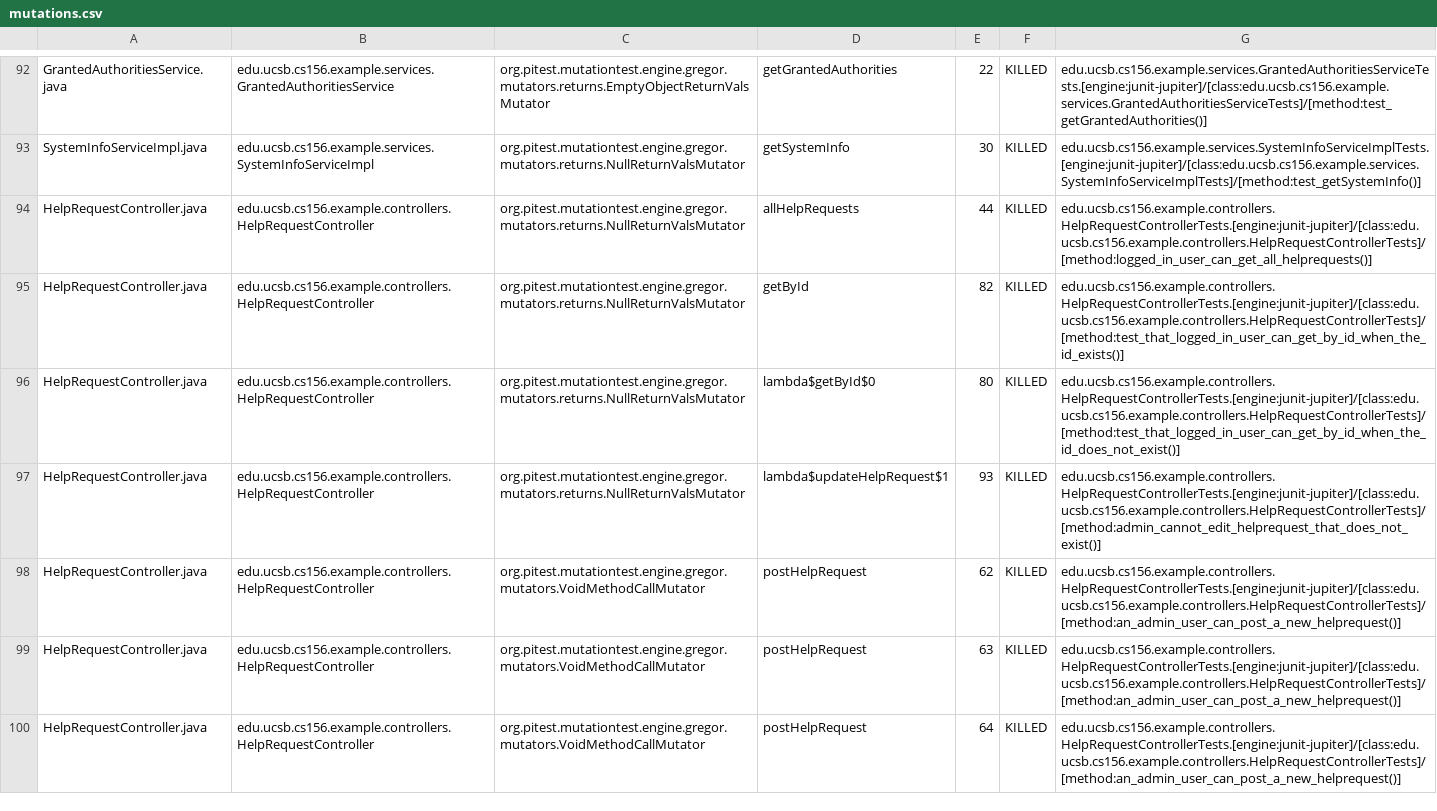
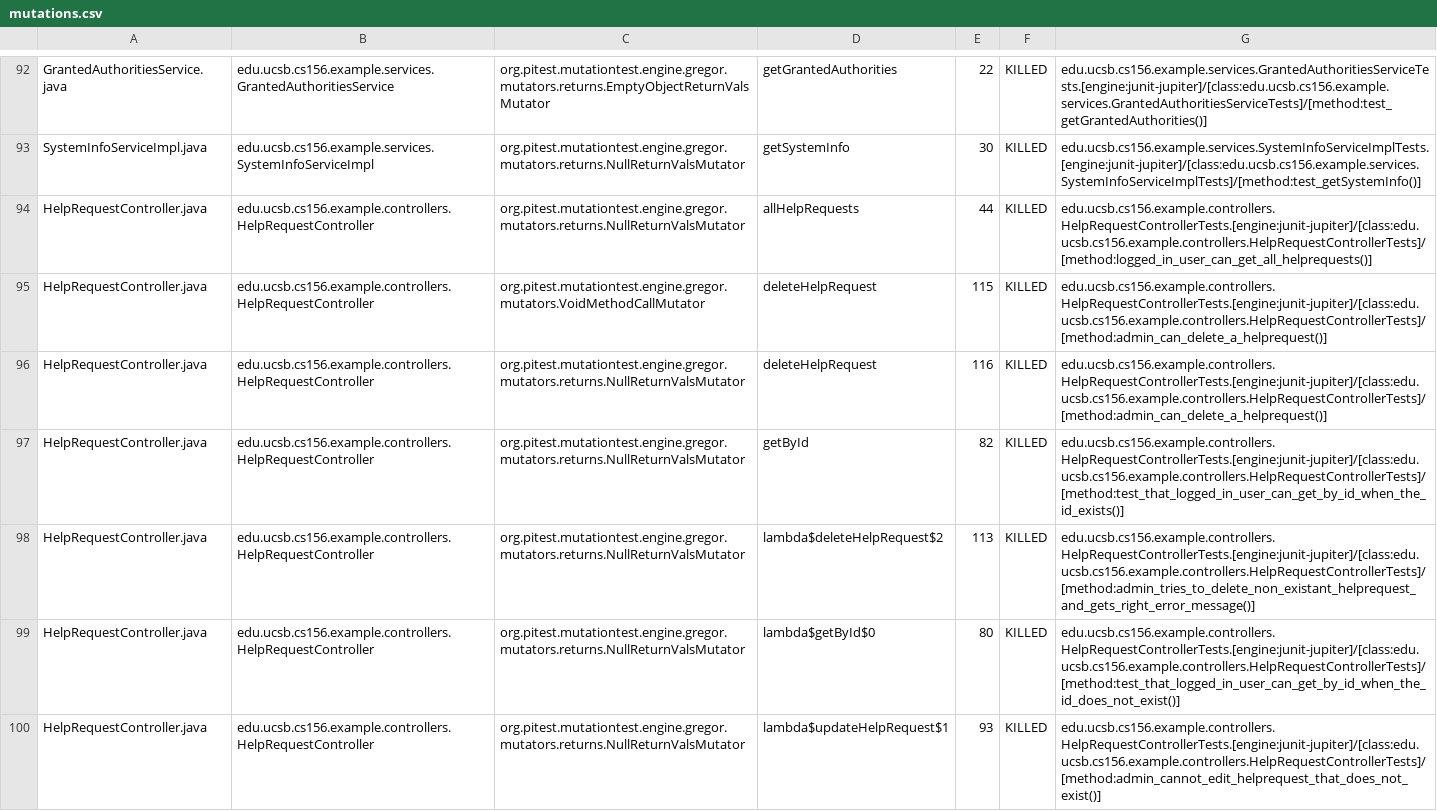
Before and after one commit to ucsb-cs156-s24/team02-s24-5pm-4, a CSV file: pitest/mutations.csv, drawn as a sheet; only a part is shown, gaps mark what is left out; the shorter side is filled out with more unchanged rows.

Commit message:
Deploying to gh-pages from @ ucsb-cs156-s24/team02-s24-5pm-4@85f5ced5b3608309b49562a75334b6570bb474c8 🚀

```diff
--- a/pitest/mutations.csv
+++ b/pitest/mutations.csv
@@ -94,3 +94,6 @@ SystemInfoServiceImpl.java,edu.ucsb.cs156.example.services.SystemInfoServiceImpl
 HelpRequestController.java,edu.ucsb.cs156.example.controllers.HelpRequestController,org.pitest.mutationtest.engine.gregor.mutators.returns.NullReturnValsMutator,allHelpRequests,44,KILLED,edu.ucsb.cs156.example.controllers.HelpRequestControllerTests.[engine:junit-jupiter]/[class:edu.ucsb.cs156.example.controllers.HelpRequestControllerTests]/[method:logged_in_user_can_get_all_helprequests()]
+HelpRequestController.java,edu.ucsb.cs156.example.controllers.HelpRequestController,org.pitest.mutationtest.engine.gregor.mutators.VoidMethodCallMutator,deleteHelpRequest,115,KILLED,edu.ucsb.cs156.example.controllers.HelpRequestControllerTests.[engine:junit-jupiter]/[class:edu.ucsb.cs156.example.controllers.HelpRequestControllerTests]/[method:admin_can_delete_a_helprequest()]
+HelpRequestController.java,edu.ucsb.cs156.example.controllers.HelpRequestController,org.pitest.mutationtest.engine.gregor.mutators.returns.NullReturnValsMutator,deleteHelpRequest,116,KILLED,edu.ucsb.cs156.example.controllers.HelpRequestControllerTests.[engine:junit-jupiter]/[class:edu.ucsb.cs156.example.controllers.HelpRequestControllerTests]/[method:admin_can_delete_a_helprequest()]
 HelpRequestController.java,edu.ucsb.cs156.example.controllers.HelpRequestController,org.pitest.mutationtest.engine.gregor.mutators.returns.NullReturnValsMutator,getById,82,KILLED,edu.ucsb.cs156.example.controllers.HelpRequestControllerTests.[engine:junit-jupiter]/[class:edu.ucsb.cs156.example.controllers.HelpRequestControllerTests]/[method:test_that_logged_in_user_can_get_by_id_when_the_id_exists()]
+HelpRequestController.java,edu.ucsb.cs156.example.controllers.HelpRequestController,org.pitest.mutationtest.engine.gregor.mutators.returns.NullReturnValsMutator,lambda$deleteHelpRequest$2,113,KILLED,edu.ucsb.cs156.example.controllers.HelpRequestControllerTests.[engine:junit-jupiter]/[class:edu.ucsb.cs156.example.controllers.HelpRequestControllerTests]/[method:admin_tries_to_delete_non_existant_helprequest_and_gets_right_error_message()]
 HelpRequestController.java,edu.ucsb.cs156.example.controllers.HelpRequestController,org.pitest.mutationtest.engine.gregor.mutators.returns.NullReturnValsMutator,lambda$getById$0,80,KILLED,edu.ucsb.cs156.example.controllers.HelpRequestControllerTests.[engine:junit-jupiter]/[class:edu.ucsb.cs156.example.controllers.HelpRequestControllerTests]/[method:test_that_logged_in_user_can_get_by_id_when_the_id_does_not_exist()]
```
Also changed, not shown: 18 other files.
